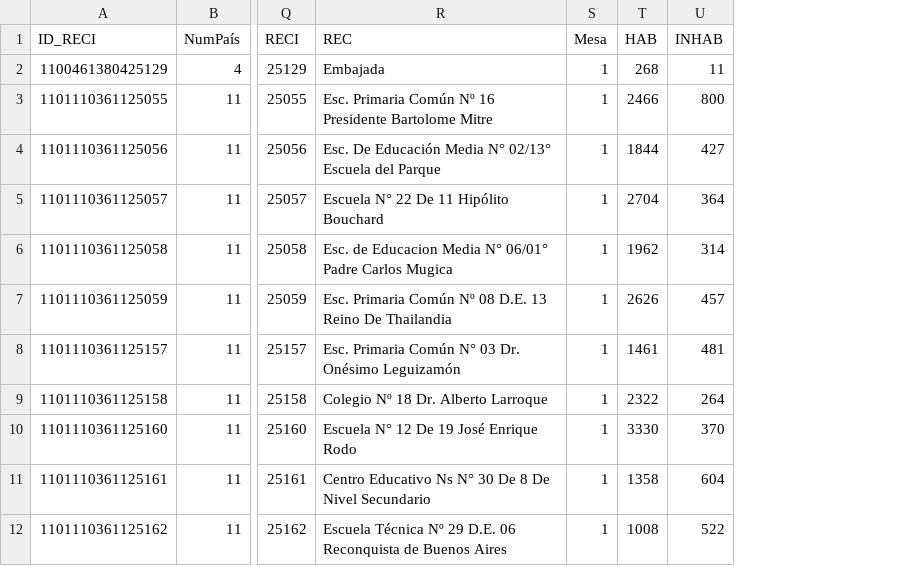
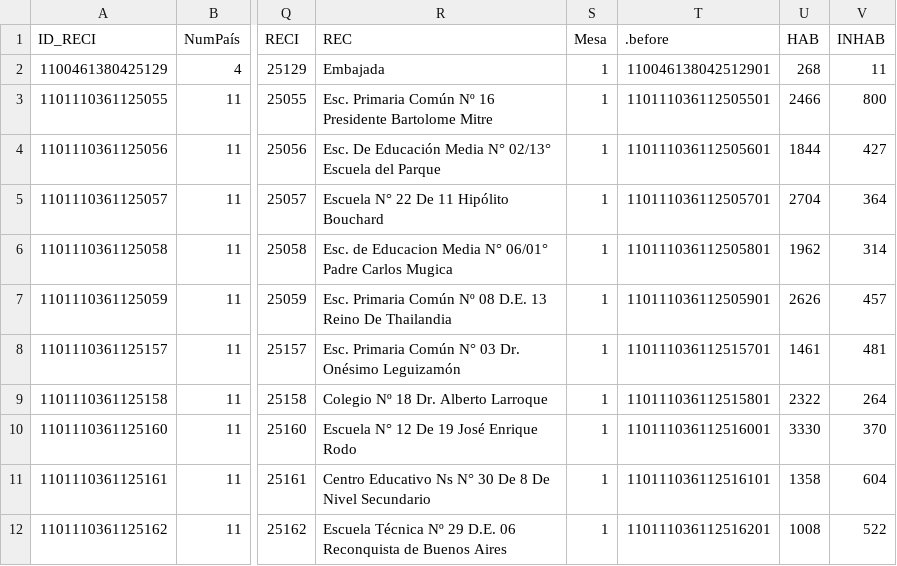
Before and after one commit to EBol20/elec-bol20, a CSV file: elec_bol20/datos_1_intermedios/2020/z010R_geopadron_recintos_2020_exterior.csv, drawn as a sheet; only a part is shown, gaps mark what is left out; the diff names each change by its address in the sheet, - before the commit and + after, or states it on an @@ line.

```diff
--- a/elec_bol20/datos_1_intermedios/2020/z010R_geopadron_recintos_2020_exterior.csv
+++ b/elec_bol20/datos_1_intermedios/2020/z010R_geopadron_recintos_2020_exterior.csv
+column T (.before), rows 2-12: 110046138042512901 | 110111036112505501 | 110111036112505601 | 110111036112505701 | 110111036112505801 | 110111036112505901 | 110111036112515701 | 110111036112515801 | 110111036112516001 | 110111036112516101 | 110111036112516201
```
Also changed, not shown: elec_bol20/datos_1_intermedios/2020/comp/exportacion_EG2020_20201018_195655.csv, 6 other files.
